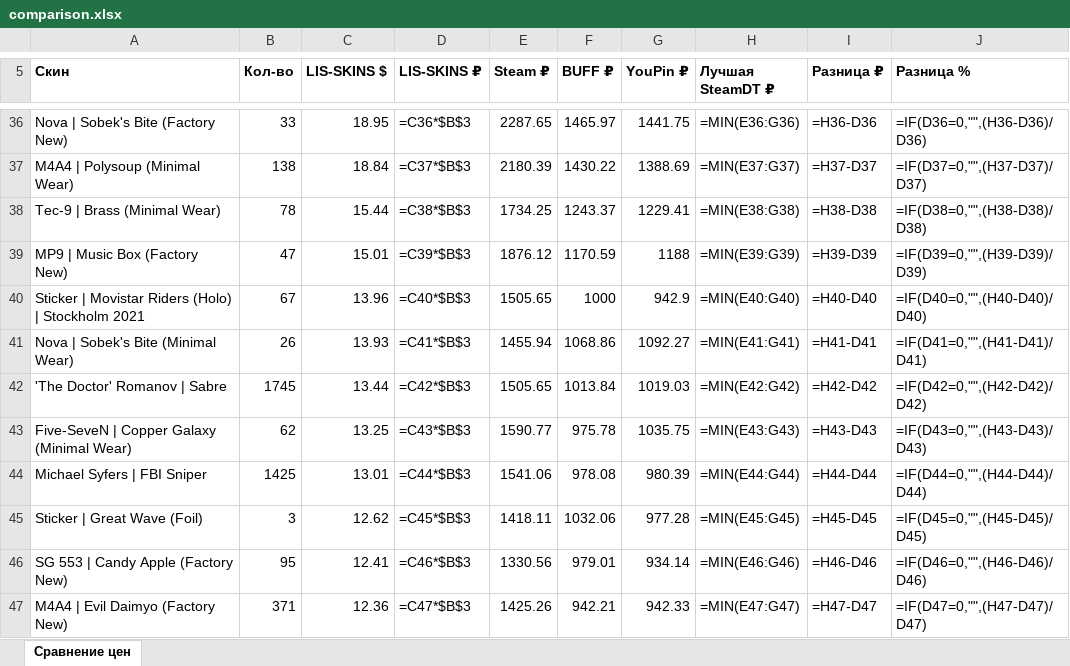
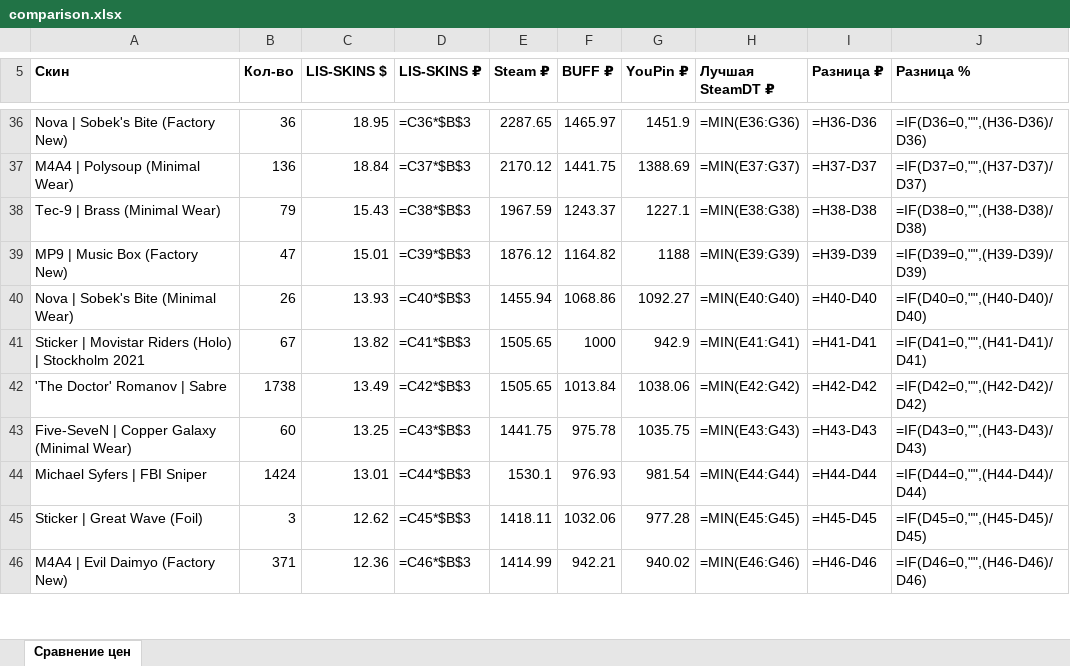
Before and after one commit to v1nkore/cs2-market-tools, an Excel workbook: lisskins-steamdt-compare/comparison.xlsx, sheet Сравнение цен, drawn as a sheet; only a part is shown, gaps mark what is left out; values as stored, in another font and other column widths than the file's, no borders; formulas without a stored value are shown as written; removed rows and columns are numbered as before the commit, all else as after; the diff covers the shown part only; the diff names each change by its address in the sheet, - before the commit and + after, or states it on an @@ line.

Commit message:
lisskins-steamdt-compare: auto-rebuild data

```diff
--- a/lisskins-steamdt-compare/comparison.xlsx (sheet Сравнение цен)
+++ b/lisskins-steamdt-compare/comparison.xlsx (sheet Сравнение цен)
-B36 (Кол-во): 33
+B36 (Кол-во): 36
-G36 (YouPin ₽): 1441.75
+G36 (YouPin ₽): 1451.9
-B37 (Кол-во): 138
+B37 (Кол-во): 136
-E37 (Steam ₽): 2180.39
+E37 (Steam ₽): 2170.12
-F37 (BUFF ₽): 1430.22
+F37 (BUFF ₽): 1441.75
-B38 (Кол-во): 78
+B38 (Кол-во): 79
-C38 (LIS-SKINS $): 15.44
+C38 (LIS-SKINS $): 15.43
-E38 (Steam ₽): 1734.25
+E38 (Steam ₽): 1967.59
-G38 (YouPin ₽): 1229.41
+G38 (YouPin ₽): 1227.1
-F39 (BUFF ₽): 1170.59
+F39 (BUFF ₽): 1164.82
-row 40: Sticker | Movistar Riders (Holo) | Stockholm 2021 | 67 | 13.96 | =C40*$B$3 | 1505.65 | 1000 | 942.9 | =MIN(E40:G40) | =H40-D40 | =IF(D40=0,"",(H40-D40)/D40)
-D40 (LIS-SKINS ₽): =C41*$B$3
+D40 (LIS-SKINS ₽): =C40*$B$3
-H40 (Лучшая SteamDT ₽): =MIN(E41:G41)
+H40 (Лучшая SteamDT ₽): =MIN(E40:G40)
-I40 (Разница ₽): =H41-D41
+I40 (Разница ₽): =H40-D40
-J40 (Разница %): =IF(D41=0,"",(H41-D41)/D41)
+J40 (Разница %): =IF(D40=0,"",(H40-D40)/D40)
+row 41: Sticker | Movistar Riders (Holo) | Stockholm 2021 | 67 | 13.82 | =C41*$B$3 | 1505.65 | 1000 | 942.9 | =MIN(E41:G41) | =H41-D41 | =IF(D41=0,"",(H41-D41)/D41)
-B42 (Кол-во): 1745
+B42 (Кол-во): 1738
-C42 (LIS-SKINS $): 13.44
+C42 (LIS-SKINS $): 13.49
-G42 (YouPin ₽): 1019.03
+G42 (YouPin ₽): 1038.06
-B43 (Кол-во): 62
+B43 (Кол-во): 60
-E43 (Steam ₽): 1590.77
+E43 (Steam ₽): 1441.75
-B44 (Кол-во): 1425
+B44 (Кол-во): 1424
-E44 (Steam ₽): 1541.06
+E44 (Steam ₽): 1530.1
-F44 (BUFF ₽): 978.08
+F44 (BUFF ₽): 976.93
-G44 (YouPin ₽): 980.39
+G44 (YouPin ₽): 981.54
-row 46: SG 553 | Candy Apple (Factory New) | 95 | 12.41 | =C46*$B$3 | 1330.56 | 979.01 | 934.14 | =MIN(E46:G46) | =H46-D46 | =IF(D46=0,"",(H46-D46)/D46)
-D46 (LIS-SKINS ₽): =C47*$B$3
+D46 (LIS-SKINS ₽): =C46*$B$3
-E46 (Steam ₽): 1425.26
+E46 (Steam ₽): 1414.99
-G46 (YouPin ₽): 942.33
+G46 (YouPin ₽): 940.02
-H46 (Лучшая SteamDT ₽): =MIN(E47:G47)
+H46 (Лучшая SteamDT ₽): =MIN(E46:G46)
-I46 (Разница ₽): =H47-D47
+I46 (Разница ₽): =H46-D46
-J46 (Разница %): =IF(D47=0,"",(H47-D47)/D47)
+J46 (Разница %): =IF(D46=0,"",(H46-D46)/D46)
```
Also changed, not shown: 11 added rows, 10 removed rows and 276 edited cells elsewhere in this sheet, 2 other files.
